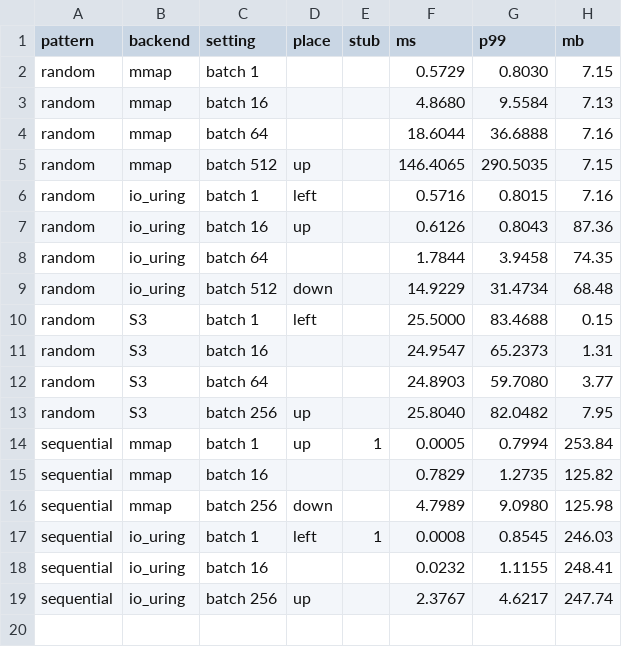
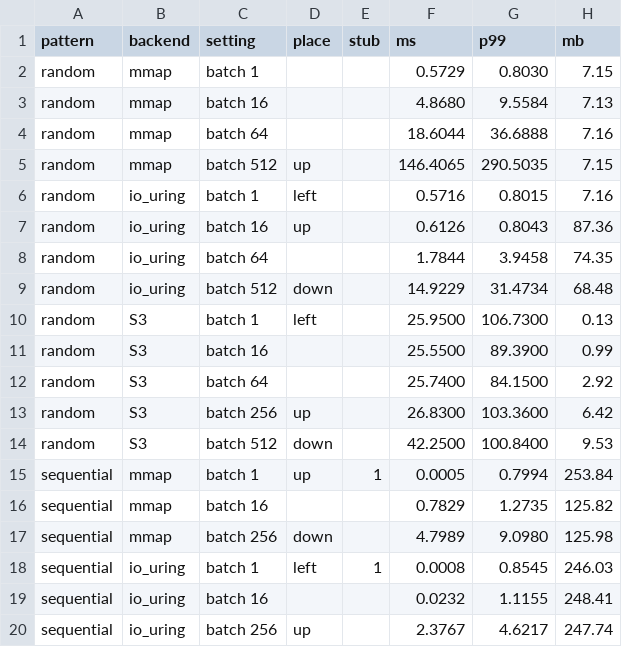
Before and after one commit to qdrant/landing_page, a CSV file: qdrant-landing/assets/viz/universal-io/frontier.csv, drawn as a sheet.

```diff
--- a/qdrant-landing/assets/viz/universal-io/frontier.csv
+++ b/qdrant-landing/assets/viz/universal-io/frontier.csv
@@ -9,6 +9,7 @@ random,io_uring,batch 64,,,1.7844,3.9458,74.35
 random,io_uring,batch 512,down,,14.9229,31.4734,68.48
-random,S3,batch 1,left,,25.5000,83.4688,0.15
-random,S3,batch 16,,,24.9547,65.2373,1.31
-random,S3,batch 64,,,24.8903,59.7080,3.77
-random,S3,batch 256,up,,25.8040,82.0482,7.95
+random,S3,batch 1,left,,25.9500,106.7300,0.13
+random,S3,batch 16,,,25.5500,89.3900,0.99
+random,S3,batch 64,,,25.7400,84.1500,2.92
+random,S3,batch 256,up,,26.8300,103.3600,6.42
+random,S3,batch 512,down,,42.2500,100.8400,9.53
 sequential,mmap,batch 1,up,1,0.0005,0.7994,253.84
```
Also changed, not shown: qdrant-landing/assets/viz/universal-io/endpoints.csv, 3 other files.
